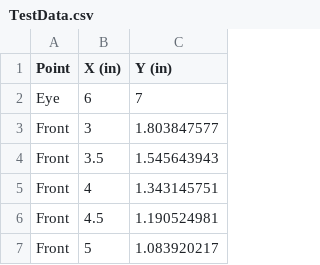
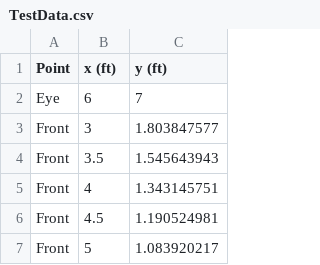
Before and after one commit to VolpeUSDOT/ground_truth_calculation, a CSV file: Data/TestData.csv, drawn as a sheet; only a part is shown.

```diff
--- a/Data/TestData.csv
+++ b/Data/TestData.csv
@@ -1,2 +1,2 @@
-Point,X (in),Y (in)
+Point,x (ft),y (ft)
 Eye,6,7
```
Also changed, not shown: Data/HondaOdysseyGroundTruth.csv, Data/HondaOdysseyMarkerless.csv, 2 other files.
